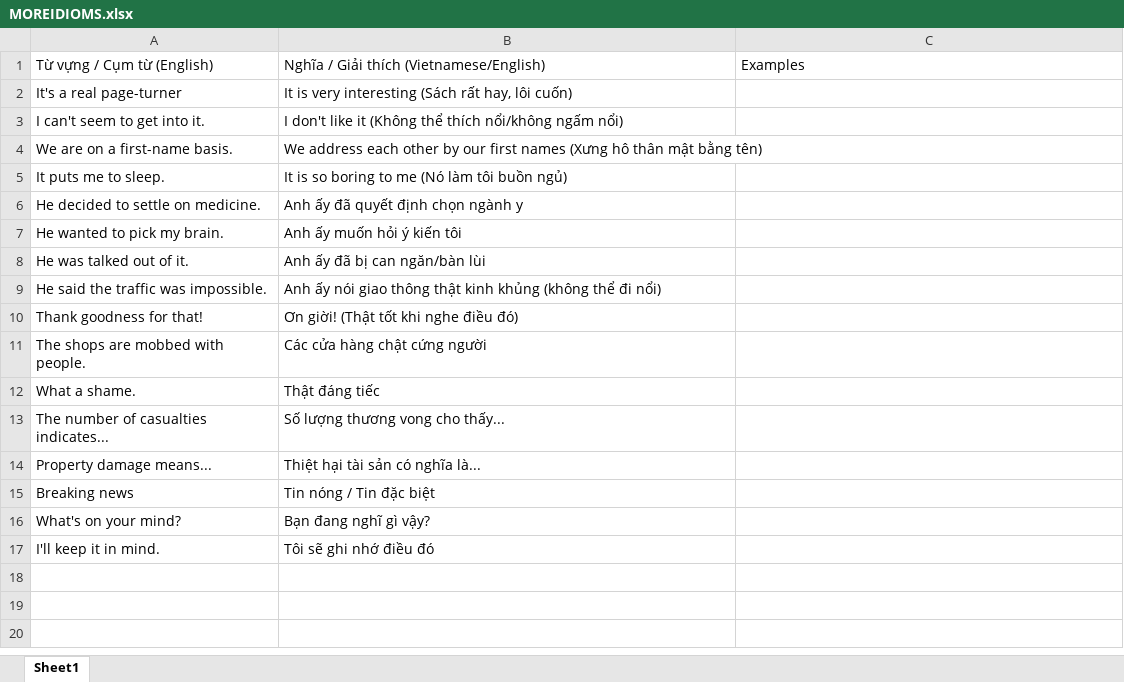
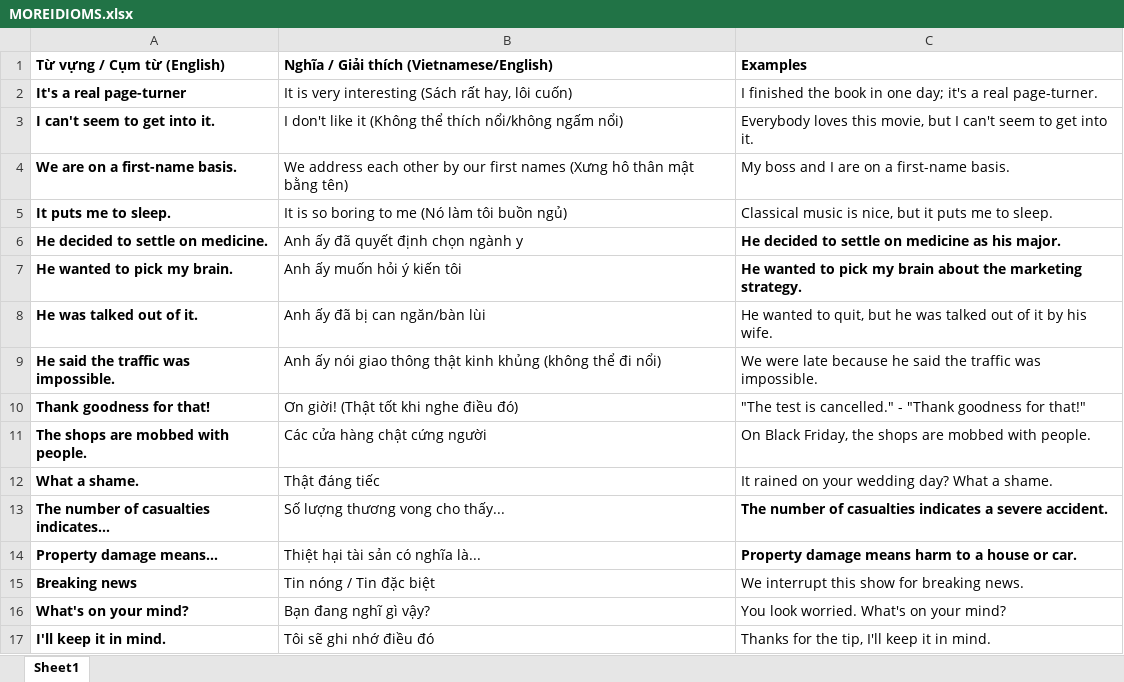
Before and after one commit to D-Henry2106/EnglishTN3Vocab, an Excel workbook: data/MOREIDIOMS.xlsx, sheet Sheet1, drawn as a sheet; values as stored, in another font and other column widths than the file's, no borders; the diff names each change by its address in the sheet, - before the commit and + after, or states it on an @@ line.

```diff
--- a/data/MOREIDIOMS.xlsx (sheet Sheet1)
+++ b/data/MOREIDIOMS.xlsx (sheet Sheet1)
-A1:C1 bold: off
+A1:C1 bold: on
-A2:A17 bold: off
+A2:A17 bold: on
-C2 (Examples): (empty)
+C2 (Examples): I finished the book in one day; it's a real page-turner.
-C3 (Examples): (empty)
+C3 (Examples): Everybody loves this movie, but I can't seem to get into it.
-C4 (Examples): (empty)
+C4 (Examples): My boss and I are on a first-name basis.
-C5 (Examples): (empty)
+C5 (Examples): Classical music is nice, but it puts me to sleep.
-C6 (Examples): (empty)
+C6 (Examples): He decided to settle on medicine as his major.
-C7 (Examples): (empty)
+C7 (Examples): He wanted to pick my brain about the marketing strategy.
-C8 (Examples): (empty)
+C8 (Examples): He wanted to quit, but he was talked out of it by his wife.
-C9 (Examples): (empty)
+C9 (Examples): We were late because he said the traffic was impossible.
-C10 (Examples): (empty)
+C10 (Examples): "The test is cancelled." - "Thank goodness for that!"
-C11 (Examples): (empty)
+C11 (Examples): On Black Friday, the shops are mobbed with people.
-C12 (Examples): (empty)
+C12 (Examples): It rained on your wedding day? What a shame.
-C13 (Examples): (empty)
+C13 (Examples): The number of casualties indicates a severe accident.
-C14 (Examples): (empty)
+C14 (Examples): Property damage means harm to a house or car.
-C15 (Examples): (empty)
+C15 (Examples): We interrupt this show for breaking news.
-C16 (Examples): (empty)
+C16 (Examples): You look worried. What's on your mind?
-C17 (Examples): (empty)
+C17 (Examples): Thanks for the tip, I'll keep it in mind.
```
Also changed, not shown: data/DISEASESBACTERIA.xlsx, data/HOLIDAYSCELEBRATIONS.xlsx, 26 other files.
